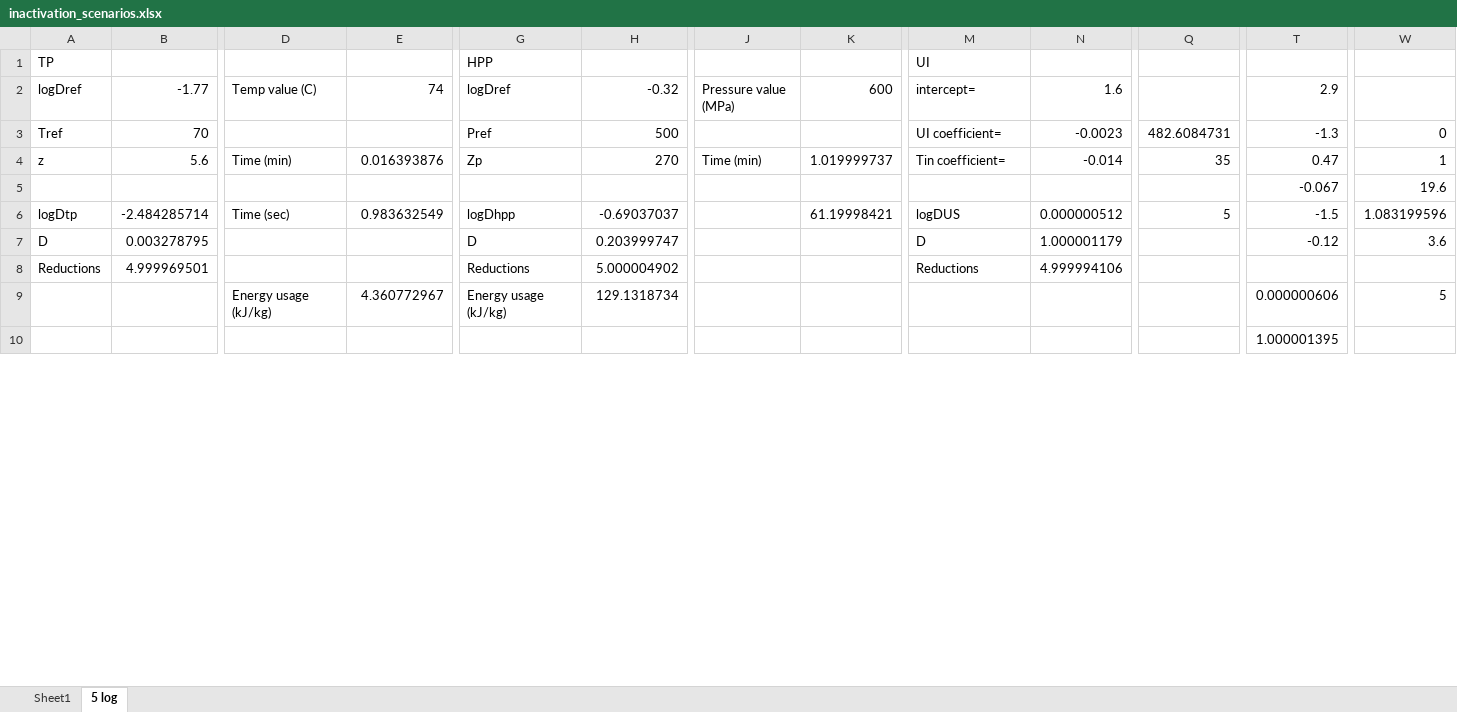
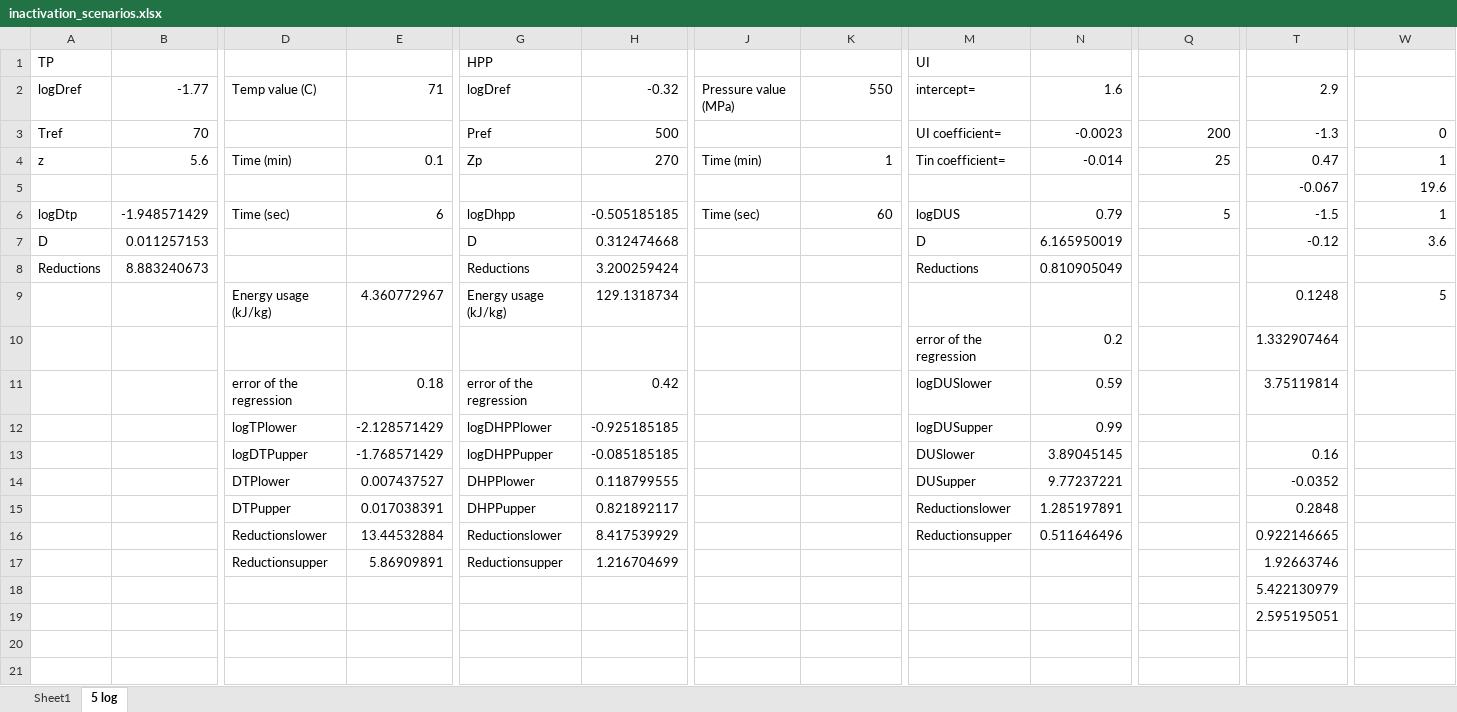
Before and after one commit to gpampoukis/qmra_project, an Excel workbook: inactivation_scenarios.xlsx, sheet 5 log, drawn as a sheet; only a part is shown, gaps mark what is left out; values as stored, in another font and other column widths than the file's, no borders; addresses are those after the commit; rows hold the shown columns only; the diff covers the shown part only; the diff names each change by its address in the sheet, - before the commit and + after, or states it on an @@ line.

```diff
--- a/inactivation_scenarios.xlsx (sheet 5 log)
+++ b/inactivation_scenarios.xlsx (sheet 5 log)
-E2: 74
+E2: 71
-K2: 600
+K2: 550
-Q3: 482.6084731
+Q3: 200
-E4: 0.016393876
+E4: 0.1
-K4: 1.019999737
+K4: 1
-Q4: 35
+Q4: 25
-B6: -2.484285714
+B6: -1.948571429
-E6: 0.983632549
+E6: 6
-H6: -0.69037037
+H6: -0.505185185
-J6: (empty)
+J6: Time (sec)
-K6: 61.19998421
+K6: 60
-N6: 0.000000512
+N6: 0.79
-W6: 1.083199596
+W6: 1
-B7: 0.003278795
+B7: 0.011257153
-H7: 0.203999747
+H7: 0.312474668
-N7: 1.000001179
+N7: 6.165950019
-B8: 4.999969501
+B8: 8.883240673
-H8: 5.000004902
+H8: 3.200259424
-N8: 4.999994106
+N8: 0.810905049
-T9: 0.000000606
+T9: 0.1248
+row 10:  |  |  |  |  |  |  |  | error of the regression | 0.2 |  | 1.332907464
+row 11:  |  | error of the regression | 0.18 | error of the regression | 0.42 |  |  | logDUSlower | 0.59 |  | 3.75119814
+row 12:  |  | logTPlower | -2.128571429 | logDHPPlower | -0.925185185 |  |  | logDUSupper | 0.99
+row 13:  |  | logDTPupper | -1.768571429 | logDHPPupper | -0.085185185 |  |  | DUSlower | 3.89045145 |  | 0.16
+row 14:  |  | DTPlower | 0.007437527 | DHPPlower | 0.118799555 |  |  | DUSupper | 9.77237221 |  | -0.0352
+row 15:  |  | DTPupper | 0.017038391 | DHPPupper | 0.821892117 |  |  | Reductionslower | 1.285197891 |  | 0.2848
+row 16:  |  | Reductionslower | 13.44532884 | Reductionslower | 8.417539929 |  |  | Reductionsupper | 0.511646496 |  | 0.922146665
+row 17:  |  | Reductionsupper | 5.86909891 | Reductionsupper | 1.216704699 |  |  |  |  |  | 1.92663746
+row 18:  |  |  |  |  |  |  |  |  |  |  | 5.422130979
+row 19:  |  |  |  |  |  |  |  |  |  |  | 2.595195051
-row 20:  |  |  |  |  |  |  |  |  |  |  | 1.000001395
+row 20: (empty)
+row 21: (empty)
```
Also changed, not shown: 3 added rows and 2 edited cells elsewhere in this sheet, Wieke_fig_3_Appendix B.xlsx.
